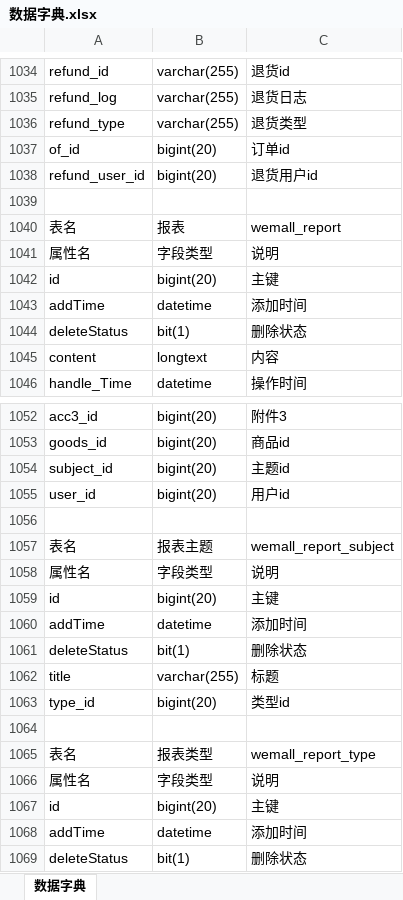
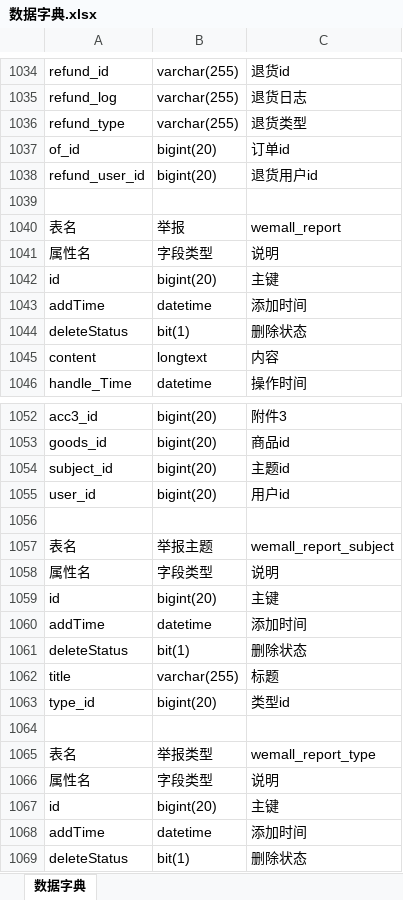
Before and after one commit to junctioner/ezsmall, an Excel workbook: 相关文档/数据库/数据字典.xlsx, sheet 数据字典, drawn as a sheet; only a part is shown, gaps mark what is left out; values as stored, in another font and other column widths than the file's, no borders; the diff names each change by its address in the sheet, - before the commit and + after, or states it on an @@ line.

```diff
--- a/相关文档/数据库/数据字典.xlsx (sheet 数据字典)
+++ b/相关文档/数据库/数据字典.xlsx (sheet 数据字典)
-B1040: 报表
+B1040: 举报
-B1057: 报表主题
+B1057: 举报主题
-B1065: 报表类型
+B1065: 举报类型
```
Also changed, not shown: 47 other files.
